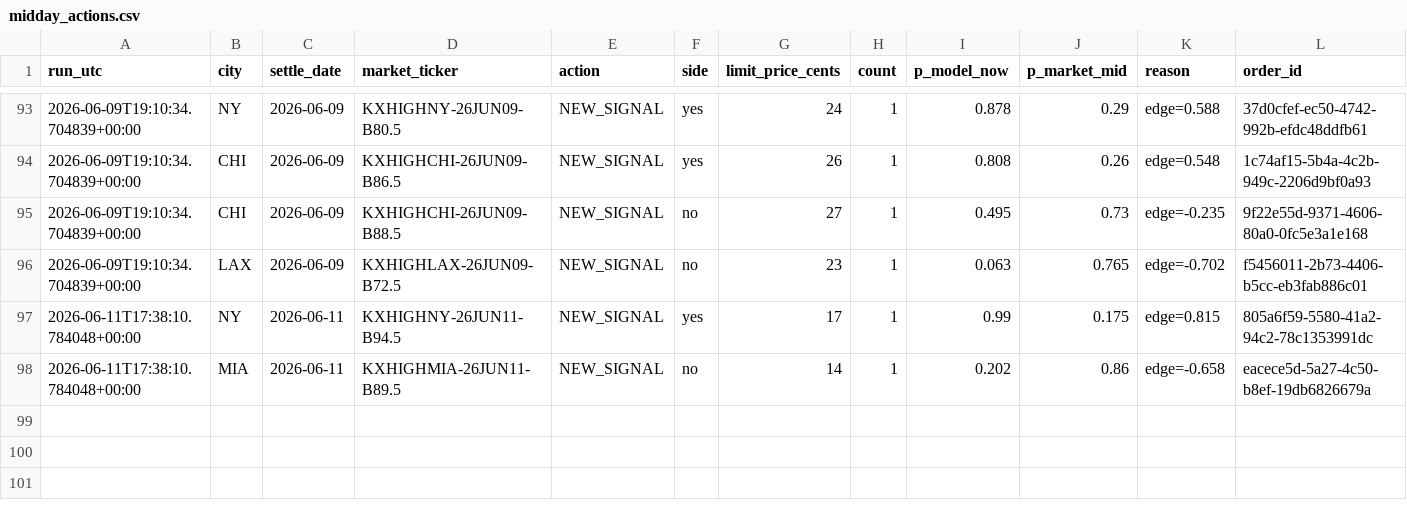
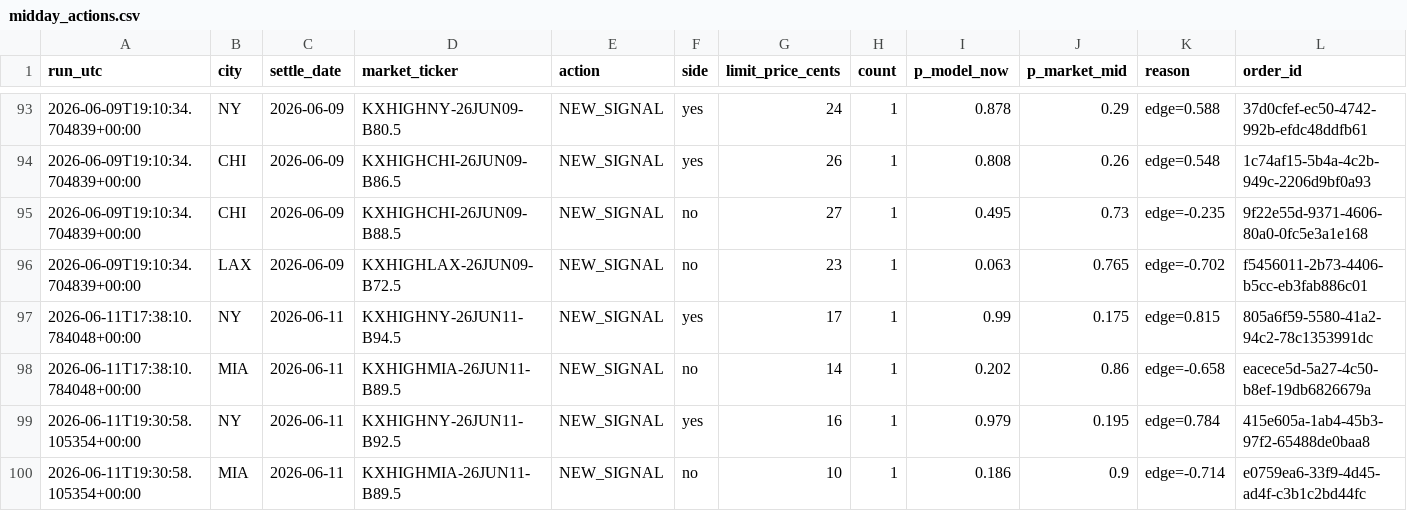
Before and after one commit to juliettemorrell/kalshi-test, a CSV file: data/midday_actions.csv, drawn as a sheet; only a part is shown, gaps mark what is left out; rows hold the shown columns only; the diff names each change by its address in the sheet, - before the commit and + after, or states it on an @@ line.

Commit message:
afternoon 2026-06-11T19:32:20

```diff
--- a/data/midday_actions.csv
+++ b/data/midday_actions.csv
+row 99: 2026-06-11T19:30:58.105354+00:00 | NY | 2026-06-11 | KXHIGHNY-26JUN11-B92.5 | NEW_SIGNAL | yes | 16 | 1 | 0.979 | 0.195 | edge=0.784 | 415e605a-1ab4-45b3-97f2-65488de0baa8
+row 100: 2026-06-11T19:30:58.105354+00:00 | MIA | 2026-06-11 | KXHIGHMIA-26JUN11-B89.5 | NEW_SIGNAL | no | 10 | 1 | 0.186 | 0.9 | edge=-0.714 | e0759ea6-33f9-4d45-ad4f-c3b1c2bd44fc
```
